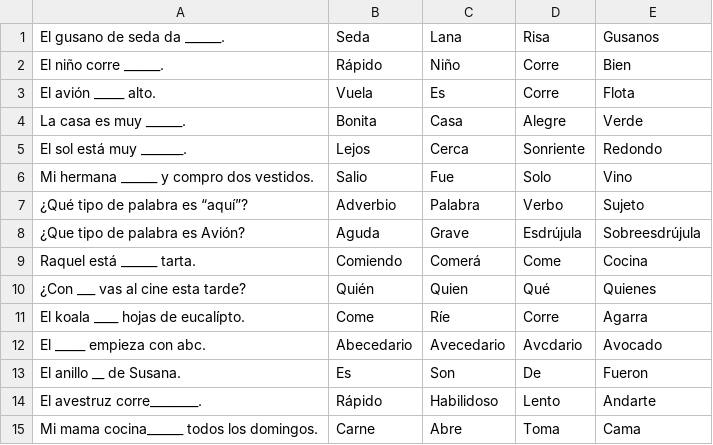
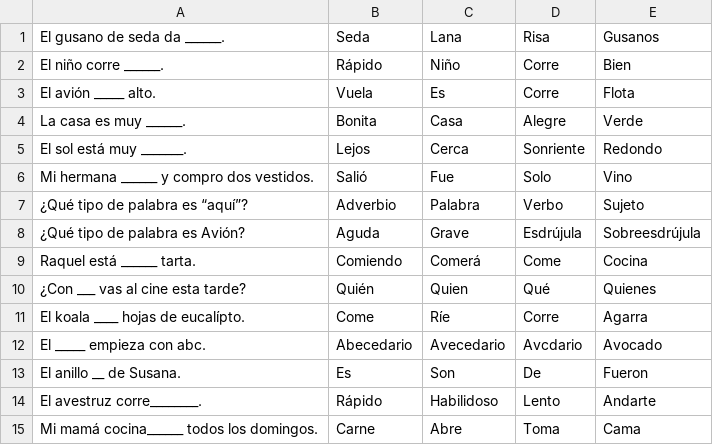
Before and after one commit to Ldsc2002/ProyectoPOO, a CSV file: db/lenguaje.csv, drawn as a sheet.

Commit message:
Cambios DataBase
Corrección de preguntas en la database

```diff
--- a/db/lenguaje.csv
+++ b/db/lenguaje.csv
@@ -5,5 +5,5 @@ La casa es muy ______.,Bonita,Casa,Alegre,Verde
 El sol está muy _______.,Lejos,Cerca,Sonriente,Redondo
-Mi hermana ______ y compro dos vestidos. ,Salio,Fue,Solo,Vino
+Mi hermana ______ y compro dos vestidos. ,Salió,Fue,Solo,Vino
 ¿Qué tipo de palabra es “aquí”?,Adverbio,Palabra,Verbo,Sujeto
-¿Que tipo de palabra es Avión?,Aguda,Grave,Esdrújula,Sobreesdrújula
+¿Qué tipo de palabra es Avión?,Aguda,Grave,Esdrújula,Sobreesdrújula
 Raquel está ______ tarta.,Comiendo,Comerá,Come,Cocina
@@ -14,2 +14,2 @@ El anillo __ de Susana.,Es,Son,De,Fueron
 El avestruz corre________.,Rápido,Habilidoso,Lento,Andarte
-Mi mama cocina______ todos los domingos.,Carne ,Abre,Toma ,Cama
+Mi mamá cocina______ todos los domingos.,Carne ,Abre,Toma ,Cama
```
Also changed, not shown: db/ciencias.csv.
